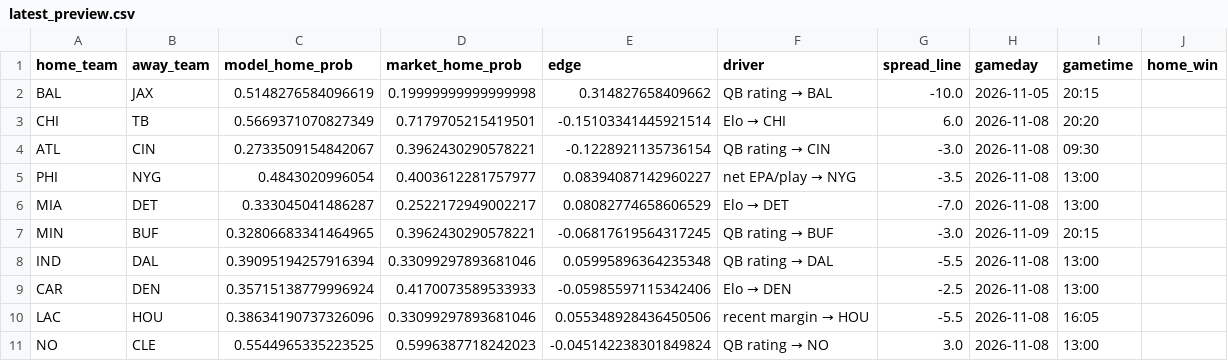
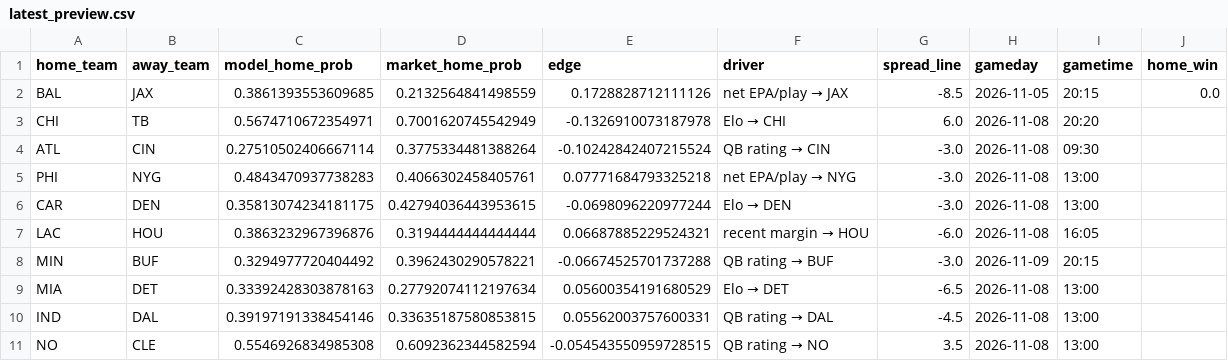
Before and after one commit to JimmyMick/nfl-pickem, a CSV file: predictions/cloud/latest_preview.csv, drawn as a sheet; only a part is shown; the diff covers the shown part only.

```diff
--- a/predictions/cloud/latest_preview.csv
+++ b/predictions/cloud/latest_preview.csv
@@ -1,11 +1,11 @@
 home_team,away_team,model_home_prob,market_home_prob,edge,driver,spread_line,gameday,gametime,home_win
-BAL,JAX,0.5148276584096619,0.19999999999999998,0.314827658409662,QB rating → BAL,-10.0,2026-11-05,20:15,
-CHI,TB,0.5669371070827349,0.7179705215419501,-0.15103341445921514,Elo → CHI,6.0,2026-11-08,20:20,
-ATL,CIN,0.2733509154842067,0.3962430290578221,-0.1228921135736154,QB rating → CIN,-3.0,2026-11-08,09:30,
-PHI,NYG,0.4843020996054,0.4003612281757977,0.08394087142960227,net EPA/play → NYG,-3.5,2026-11-08,13:00,
-MIA,DET,0.333045041486287,0.2522172949002217,0.08082774658606529,Elo → DET,-7.0,2026-11-08,13:00,
-MIN,BUF,0.32806683341464965,0.3962430290578221,-0.06817619564317245,QB rating → BUF,-3.0,2026-11-09,20:15,
-IND,DAL,0.39095194257916394,0.33099297893681046,0.05995896364235348,QB rating → DAL,-5.5,2026-11-08,13:00,
-CAR,DEN,0.35715138779996924,0.4170073589533933,-0.05985597115342406,Elo → DEN,-2.5,2026-11-08,13:00,
-LAC,HOU,0.38634190737326096,0.33099297893681046,0.055348928436450506,recent margin → HOU,-5.5,2026-11-08,16:05,
-NO,CLE,0.5544965335223525,0.5996387718242023,-0.045142238301849824,QB rating → NO,3.0,2026-11-08,13:00,
+BAL,JAX,0.3861393553609685,0.2132564841498559,0.1728828712111126,net EPA/play → JAX,-8.5,2026-11-05,20:15,0.0
+CHI,TB,0.5674710672354971,0.7001620745542949,-0.1326910073187978,Elo → CHI,6.0,2026-11-08,20:20,
+ATL,CIN,0.27510502406667114,0.3775334481388264,-0.10242842407215524,QB rating → CIN,-3.0,2026-11-08,09:30,
+PHI,NYG,0.4843470937738283,0.4066302458405761,0.07771684793325218,net EPA/play → NYG,-3.0,2026-11-08,13:00,
+CAR,DEN,0.35813074234181175,0.42794036443953615,-0.0698096220977244,Elo → DEN,-3.0,2026-11-08,13:00,
+LAC,HOU,0.3863232967396876,0.3194444444444444,0.06687885229524321,recent margin → HOU,-6.0,2026-11-08,16:05,
+MIN,BUF,0.3294977720404492,0.3962430290578221,-0.06674525701737288,QB rating → BUF,-3.0,2026-11-09,20:15,
+MIA,DET,0.33392428303878163,0.27792074112197634,0.05600354191680529,Elo → DET,-6.5,2026-11-08,13:00,
+IND,DAL,0.39197191338454146,0.33635187580853815,0.05562003757600331,QB rating → DAL,-4.5,2026-11-08,13:00,
+NO,CLE,0.5546926834985308,0.6092362344582594,-0.054543550959728515,QB rating → NO,3.5,2026-11-08,13:00,
```
Also changed, not shown: 2 added rows, 2 removed rows and 10 edited cells elsewhere in this file, predictions/cloud/schedule.csv, predictions/cloud/unit_elo.csv, 1 other file.
